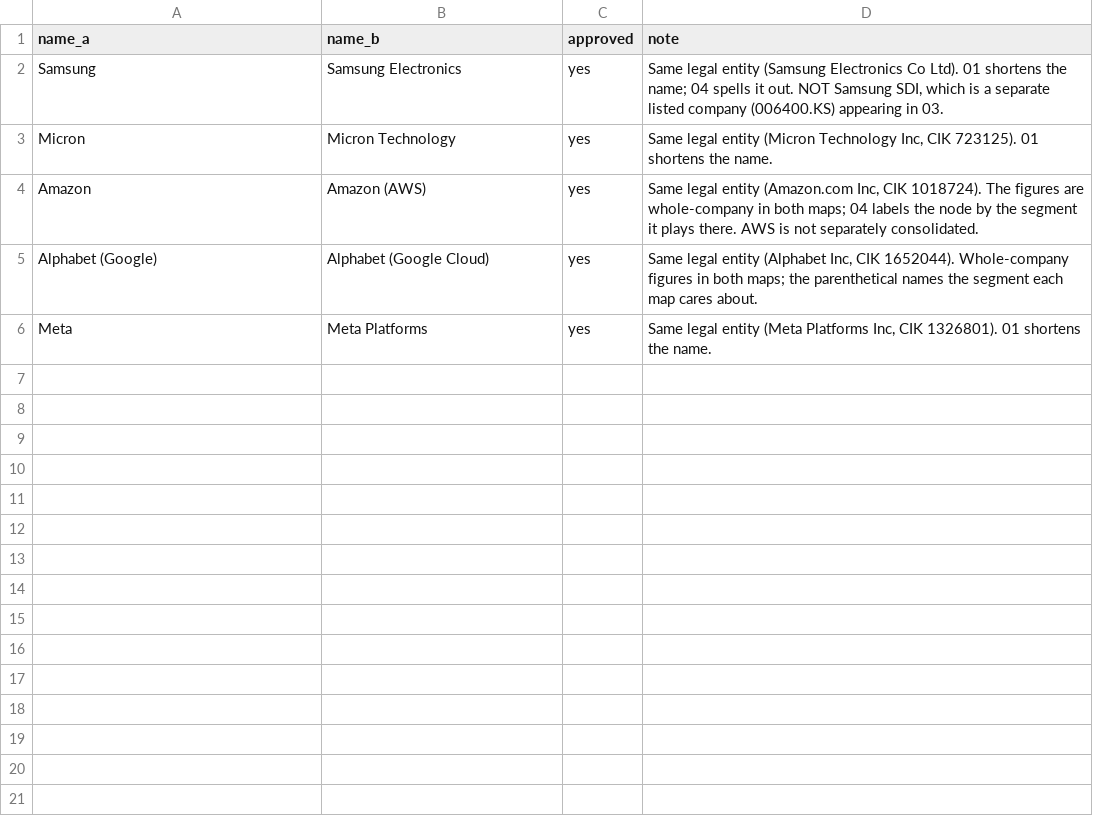
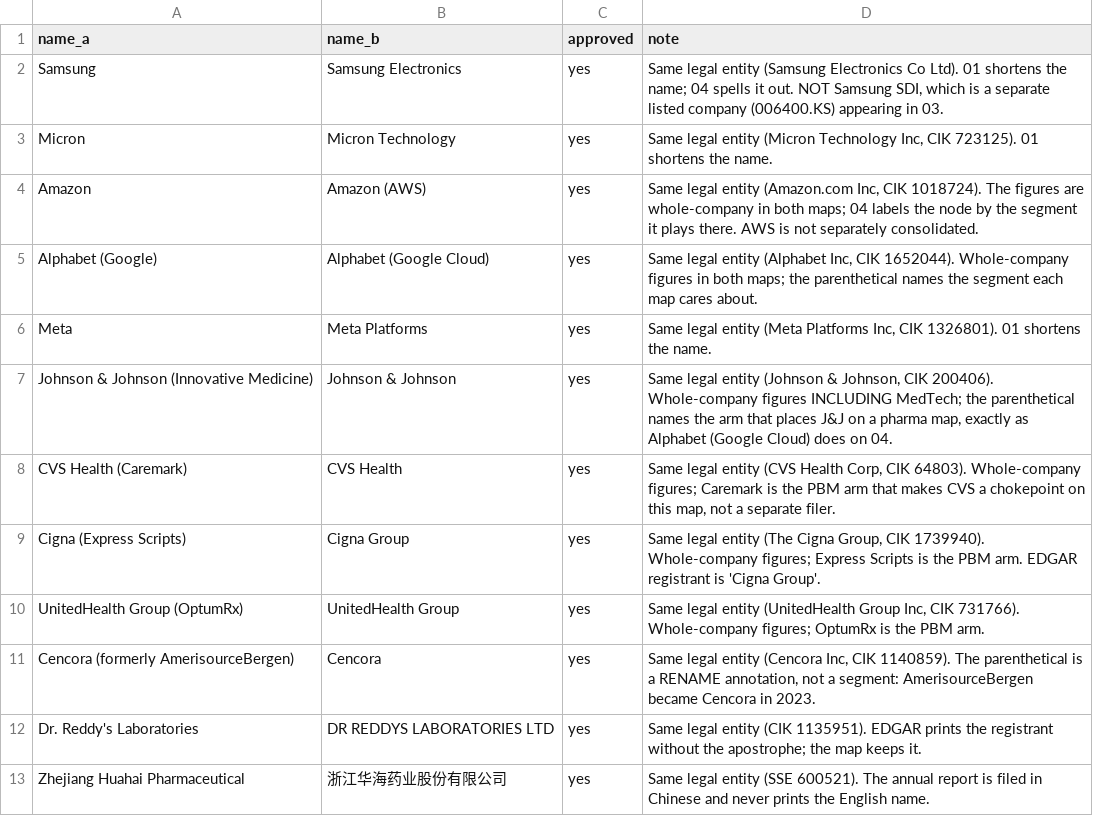
Before and after one commit to Skeeter-spec/keystone, a CSV file: shared/company_aliases.csv, drawn as a sheet.

```diff
--- a/shared/company_aliases.csv
+++ b/shared/company_aliases.csv
@@ -6 +6,8 @@ Alphabet (Google),Alphabet (Google Cloud),yes,"Same legal entity (Alphabet Inc,
 Meta,Meta Platforms,yes,"Same legal entity (Meta Platforms Inc, CIK 1326801). 01 shortens the name."
+Johnson & Johnson (Innovative Medicine),Johnson & Johnson,yes,"Same legal entity (Johnson & Johnson, CIK 200406). Whole-company figures INCLUDING MedTech; the parenthetical names the arm that places J&J on a pharma map, exactly as Alphabet (Google Cloud) does on 04."
+CVS Health (Caremark),CVS Health,yes,"Same legal entity (CVS Health Corp, CIK 64803). Whole-company figures; Caremark is the PBM arm that makes CVS a chokepoint on this map, not a separate filer."
+Cigna (Express Scripts),Cigna Group,yes,"Same legal entity (The Cigna Group, CIK 1739940). Whole-company figures; Express Scripts is the PBM arm. EDGAR registrant is 'Cigna Group'."
+UnitedHealth Group (OptumRx),UnitedHealth Group,yes,"Same legal entity (UnitedHealth Group Inc, CIK 731766). Whole-company figures; OptumRx is the PBM arm."
+Cencora (formerly AmerisourceBergen),Cencora,yes,"Same legal entity (Cencora Inc, CIK 1140859). The parenthetical is a RENAME annotation, not a segment: AmerisourceBergen became Cencora in 2023."
+Dr. Reddy's Laboratories,DR REDDYS LABORATORIES LTD,yes,Same legal entity (CIK 1135951). EDGAR prints the registrant without the apostrophe; the map keeps it.
+Zhejiang Huahai Pharmaceutical,浙江华海药业股份有限公司,yes,Same legal entity (SSE 600521). The annual report is filed in Chinese and never prints the English name.
```
Also changed, not shown: shared/edgar_registrants.csv, 9 other files.
